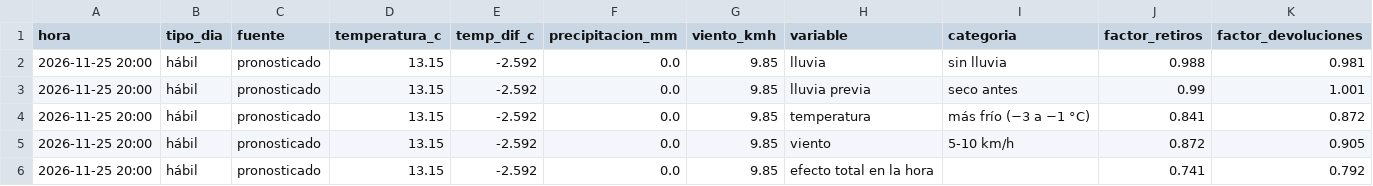
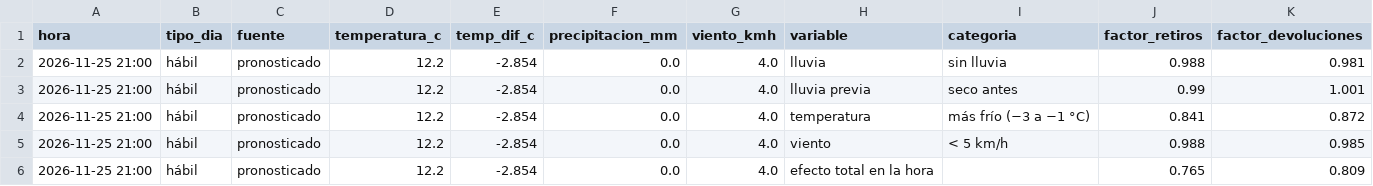
Before and after one commit to ignaburger68-hub/ecobici-gemelo, a CSV file: gemelo_vivo/ultimo/clima.csv, drawn as a sheet.

```diff
--- a/gemelo_vivo/ultimo/clima.csv
+++ b/gemelo_vivo/ultimo/clima.csv
@@ -1,6 +1,6 @@
 hora,tipo_dia,fuente,temperatura_c,temp_dif_c,precipitacion_mm,viento_kmh,variable,categoria,factor_retiros,factor_devoluciones
-2026-11-25 20:00,hábil,pronosticado,13.15,-2.592,0.0,9.85,lluvia,sin lluvia,0.988,0.981
-2026-11-25 20:00,hábil,pronosticado,13.15,-2.592,0.0,9.85,lluvia previa,seco antes,0.99,1.001
-2026-11-25 20:00,hábil,pronosticado,13.15,-2.592,0.0,9.85,temperatura,más frío (−3 a −1 °C),0.841,0.872
-2026-11-25 20:00,hábil,pronosticado,13.15,-2.592,0.0,9.85,viento,5-10 km/h,0.872,0.905
-2026-11-25 20:00,hábil,pronosticado,13.15,-2.592,0.0,9.85,efecto total en la hora,,0.741,0.792
+2026-11-25 21:00,hábil,pronosticado,12.2,-2.854,0.0,4.0,lluvia,sin lluvia,0.988,0.981
+2026-11-25 21:00,hábil,pronosticado,12.2,-2.854,0.0,4.0,lluvia previa,seco antes,0.99,1.001
+2026-11-25 21:00,hábil,pronosticado,12.2,-2.854,0.0,4.0,temperatura,más frío (−3 a −1 °C),0.841,0.872
+2026-11-25 21:00,hábil,pronosticado,12.2,-2.854,0.0,4.0,viento,< 5 km/h,0.988,0.985
+2026-11-25 21:00,hábil,pronosticado,12.2,-2.854,0.0,4.0,efecto total en la hora,,0.765,0.809
```
Also changed, not shown: gemelo_vivo/evaluaciones.csv, gemelo_vivo/ultimo/comparacion_planes.csv, 11 other files.
